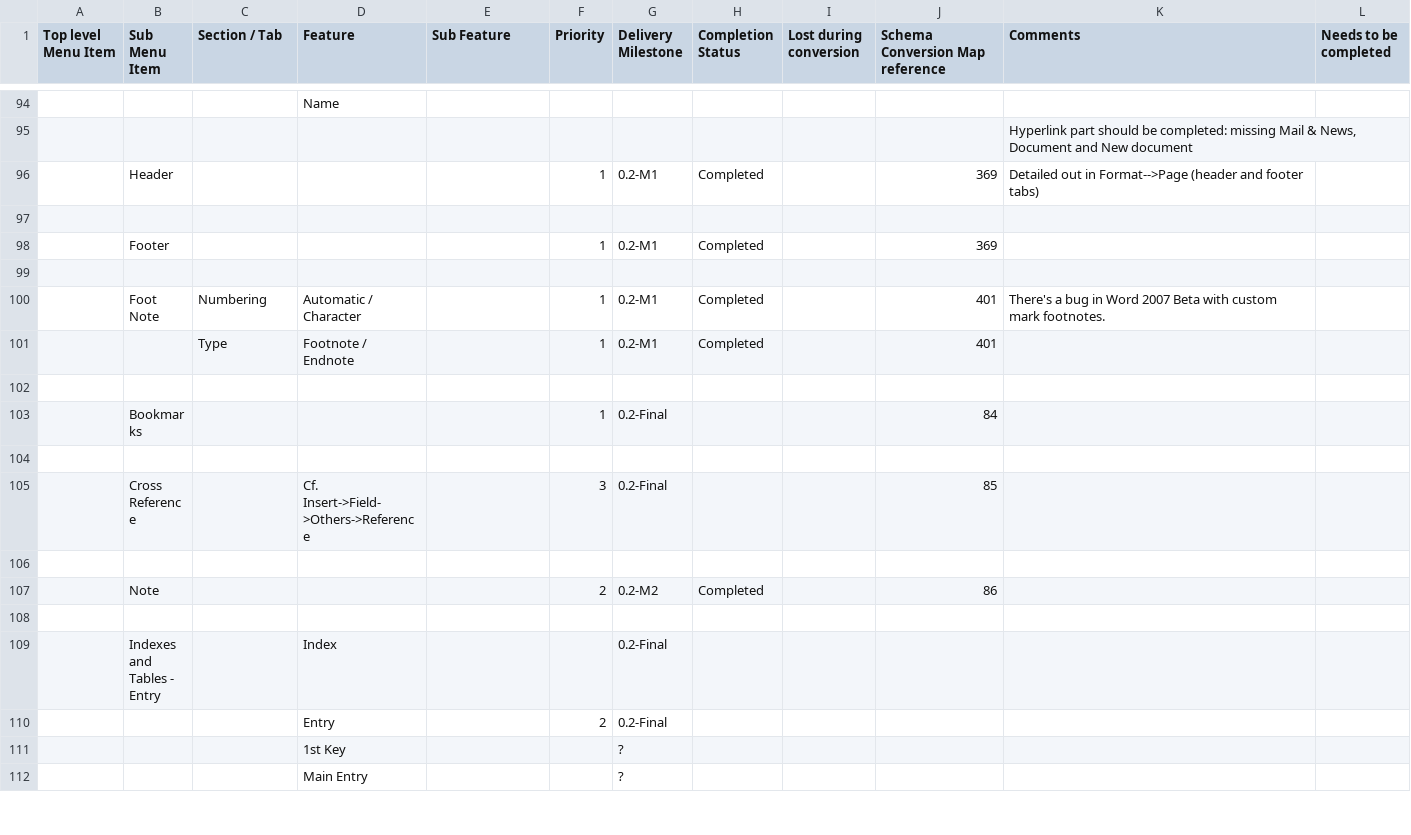
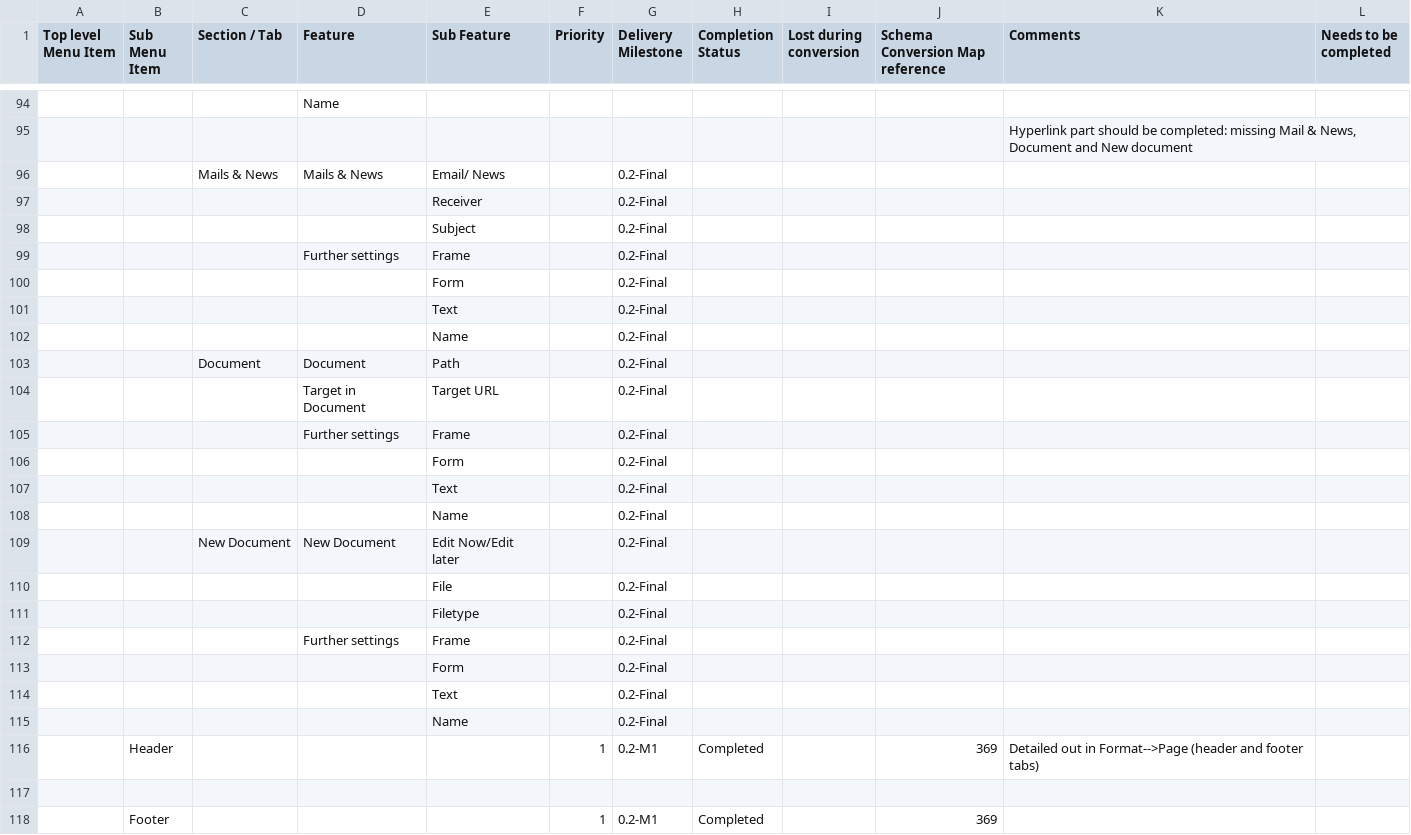
Before and after one commit to svn2github/zlib123, a CSV file: docs/Tester documentation/OpenOffice-Writer-Users-Features-List.csv, drawn as a sheet; only a part is shown, gaps mark what is left out; the shorter side is filled out with more unchanged rows; the diff covers the shown part only; the diff names each change by its address in the sheet, - before the commit and + after, or states it on an @@ line.

```diff
--- a/docs/Tester documentation/OpenOffice-Writer-Users-Features-List.csv
+++ b/docs/Tester documentation/OpenOffice-Writer-Users-Features-List.csv
+row 96:  |  | Mails & News | Mails & News | Email/ News |  | 0.2-Final
+row 97:  |  |  |  | Receiver |  | 0.2-Final
+row 98:  |  |  |  | Subject |  | 0.2-Final
+row 99:  |  |  | Further settings | Frame |  | 0.2-Final
+row 100:  |  |  |  | Form |  | 0.2-Final
+row 101:  |  |  |  | Text |  | 0.2-Final
+row 102:  |  |  |  | Name |  | 0.2-Final
+row 103:  |  | Document | Document | Path |  | 0.2-Final
+row 104:  |  |  | Target in Document | Target URL |  | 0.2-Final
+row 105:  |  |  | Further settings | Frame |  | 0.2-Final
+row 106:  |  |  |  | Form |  | 0.2-Final
+row 107:  |  |  |  | Text |  | 0.2-Final
+row 108:  |  |  |  | Name |  | 0.2-Final
+row 109:  |  | New Document | New Document | Edit Now/Edit later |  | 0.2-Final
+row 110:  |  |  |  | File |  | 0.2-Final
+row 111:  |  |  |  | Filetype |  | 0.2-Final
+row 112:  |  |  | Further settings | Frame |  | 0.2-Final
+row 113:  |  |  |  | Form |  | 0.2-Final
+row 114:  |  |  |  | Text |  | 0.2-Final
+row 115:  |  |  |  | Name |  | 0.2-Final
```
Also changed, not shown: 51 added rows, 4 removed rows and 1 edited cell elsewhere in this file.
